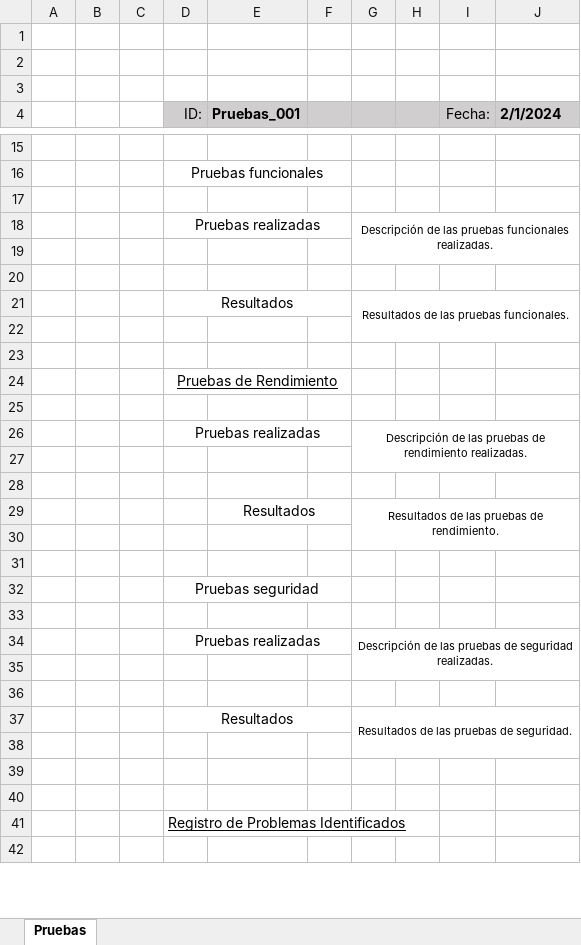
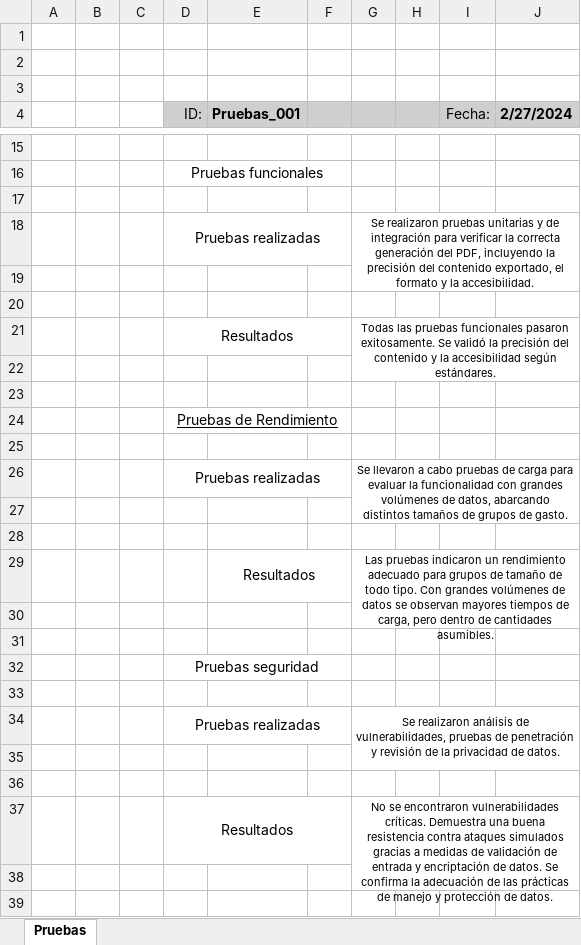
Before and after one commit to Nvkn/EnSo_ControlCambios_gr1.2_PROBAS, an Excel workbook: ControlCambios/07_Pruebas/Pruebas_001.xlsx, sheet Pruebas, drawn as a sheet; only a part is shown, gaps mark what is left out; the shorter side is filled out with more unchanged rows; values as stored, in another font and other column widths than the file's, no borders; the diff covers the shown part only; the diff names each change by its address in the sheet, - before the commit and + after, or states it on an @@ line.

Commit message:
Pruebas 001 añadidas - NBQ_050100

```diff
--- a/ControlCambios/07_Pruebas/Pruebas_001.xlsx (sheet Pruebas)
+++ b/ControlCambios/07_Pruebas/Pruebas_001.xlsx (sheet Pruebas)
-J4: 2/1/2024
+J4: 2/27/2024
-G18: Descripción de las pruebas funcionales realizadas.
+G18: Se realizaron pruebas unitarias y de integración para verificar la correcta generación del PDF, incluyendo la precisión del contenido exportado, el formato y la accesibilidad.
-G21: Resultados de las pruebas funcionales.
+G21: Todas las pruebas funcionales pasaron exitosamente. Se validó la precisión del contenido y la accesibilidad según estándares.
-G26: Descripción de las pruebas de rendimiento realizadas.
+G26: Se llevaron a cabo pruebas de carga para evaluar la funcionalidad con grandes volúmenes de datos, abarcando distintos tamaños de grupos de gasto.
-G29: Resultados de las pruebas de rendimiento.
+G29: Las pruebas indicaron un rendimiento adecuado para grupos de tamaño de todo tipo. Con grandes volúmenes de datos se observan mayores tiempos de carga, pero dentro de cantidades asumibles.
-G34: Descripción de las pruebas de seguridad realizadas.
+G34: Se realizaron análisis de vulnerabilidades, pruebas de penetración y revisión de la privacidad de datos.
-G37: Resultados de las pruebas de seguridad.
+G37: No se encontraron vulnerabilidades críticas. Demuestra una buena resistencia contra ataques simulados gracias a medidas de validación de entrada y encriptación de datos. Se confirma la adecuación de las prácticas de manejo y protección de datos.
```
Also changed, not shown: 6 edited cells and cell formats elsewhere in this sheet.
